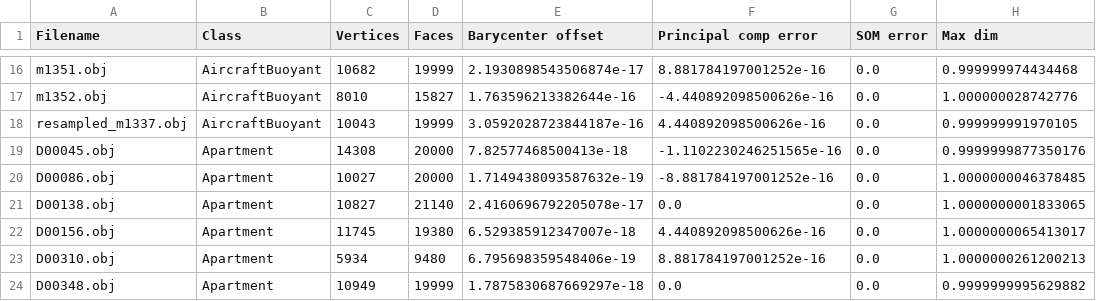
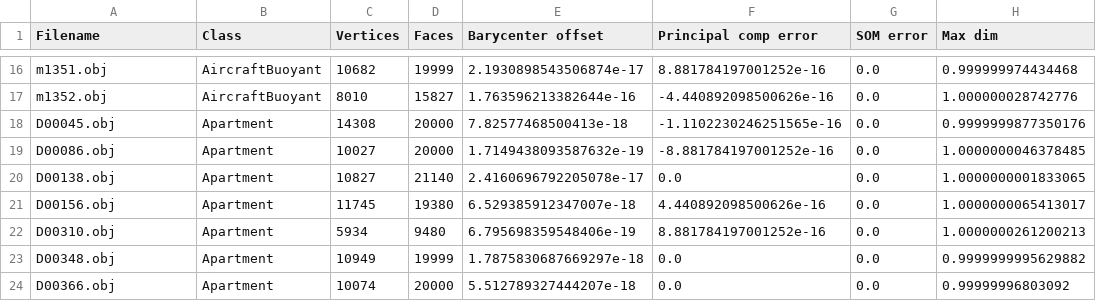
Before and after one commit to Denbergvanthijs/INFOMR, a CSV file: data_normalized/mesh_info.csv, drawn as a sheet; only a part is shown, gaps mark what is left out; the shorter side is filled out with more unchanged rows; the diff names each change by its address in the sheet, - before the commit and + after, or states it on an @@ line.

Commit message:
Removed testing mesh

```diff
--- a/data_normalized/mesh_info.csv
+++ b/data_normalized/mesh_info.csv
-row 18: resampled_m1337.obj | AircraftBuoyant | 10043 | 19999 | 3.0592028723844187e-16 | 4.440892098500626e-16 | 0.0 | 0.999999991970105
```
Also changed, not shown: data/mesh_info.csv, data_cleaned/mesh_info.csv.
